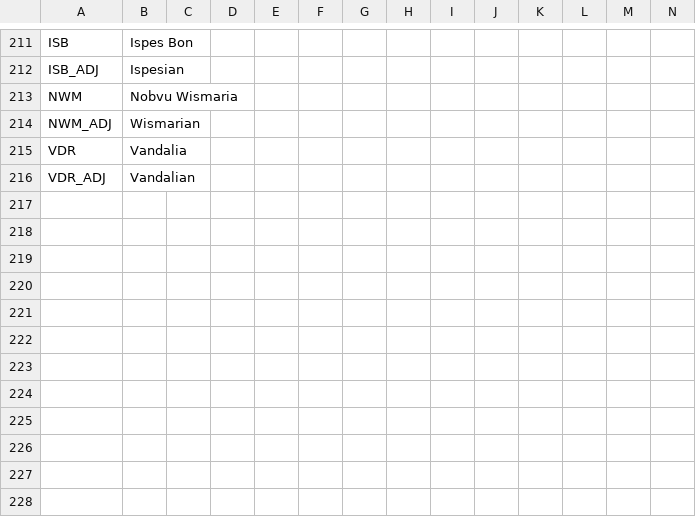
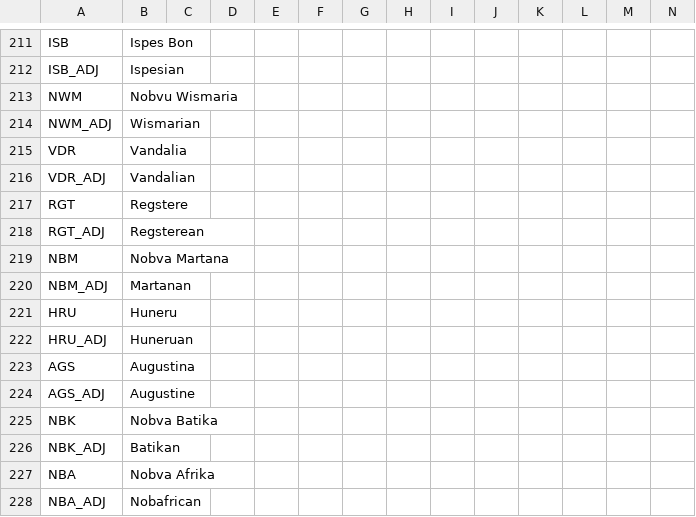
Before and after one commit to The-Question-Asker/MAW2, a CSV file: MAW2/localisation/.GGM_Countries.csv, drawn as a sheet; only a part is shown, gaps mark what is left out; rows hold the shown columns only; the diff names each change by its address in the sheet, - before the commit and + after, or states it on an @@ line.

Commit message:
Add six new countries and flags to MAW2 mod
Introduces Augustina, Huneru, Nobva Afrika, Nobva Batika, Nobvas Martana, and Regstere with their respective country, history, and flag files. Updates countries.txt and localisation files to include new tags and names, and corrects Nobvu Wismaria to Nobvu Wismaru. Also updates a province name in the map localisation.

```diff
--- a/MAW2/localisation/.GGM_Countries.csv
+++ b/MAW2/localisation/.GGM_Countries.csv
+row 217: RGT | Regstere
+row 218: RGT_ADJ | Regsterean
+row 219: NBM | Nobva Martana
+row 220: NBM_ADJ | Martanan
+row 221: HRU | Huneru
+row 222: HRU_ADJ | Huneruan
+row 223: AGS | Augustina
+row 224: AGS_ADJ | Augustine
+row 225: NBK | Nobva Batika
+row 226: NBK_ADJ | Batikan
+row 227: NBA | Nobva Afrika
+row 228: NBA_ADJ | Nobafrican
```
Also changed, not shown: MAW2/localisation/.GGM_Map.csv, 43 other files.
